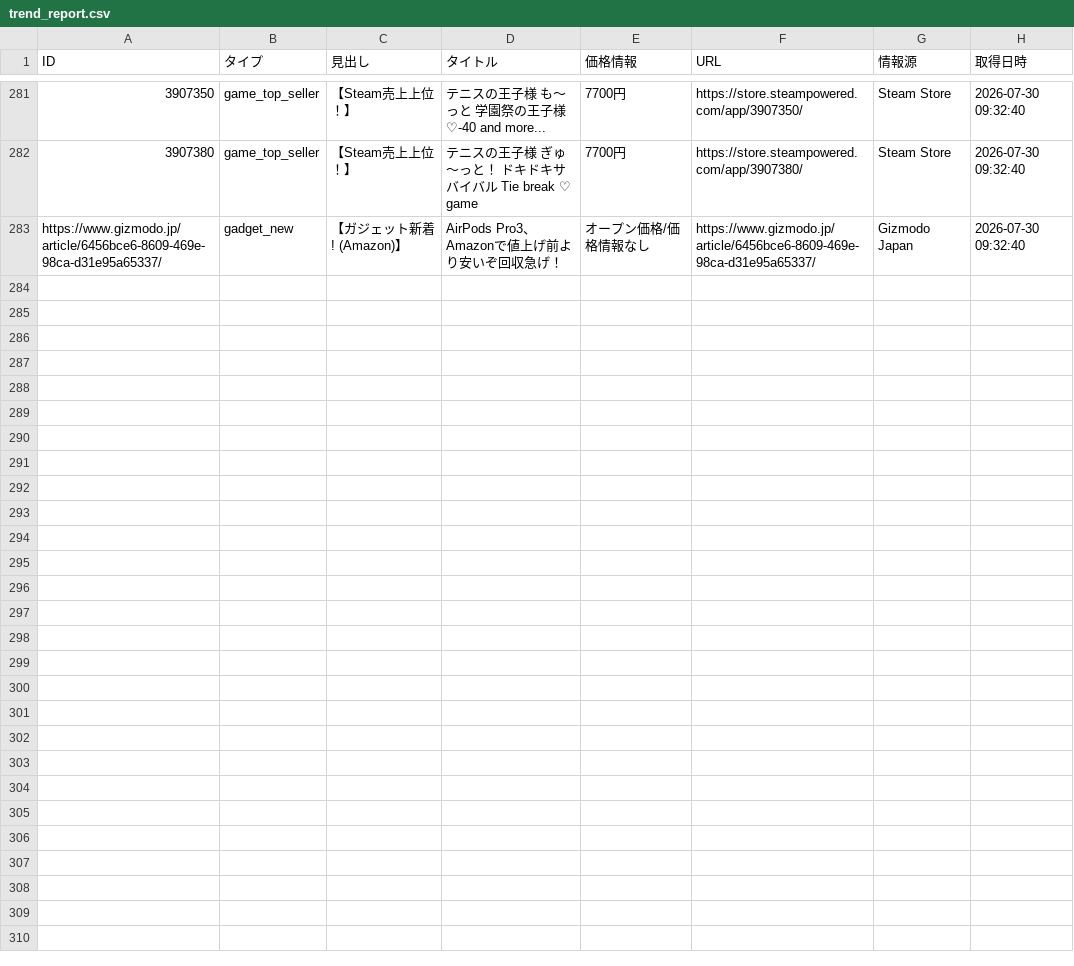
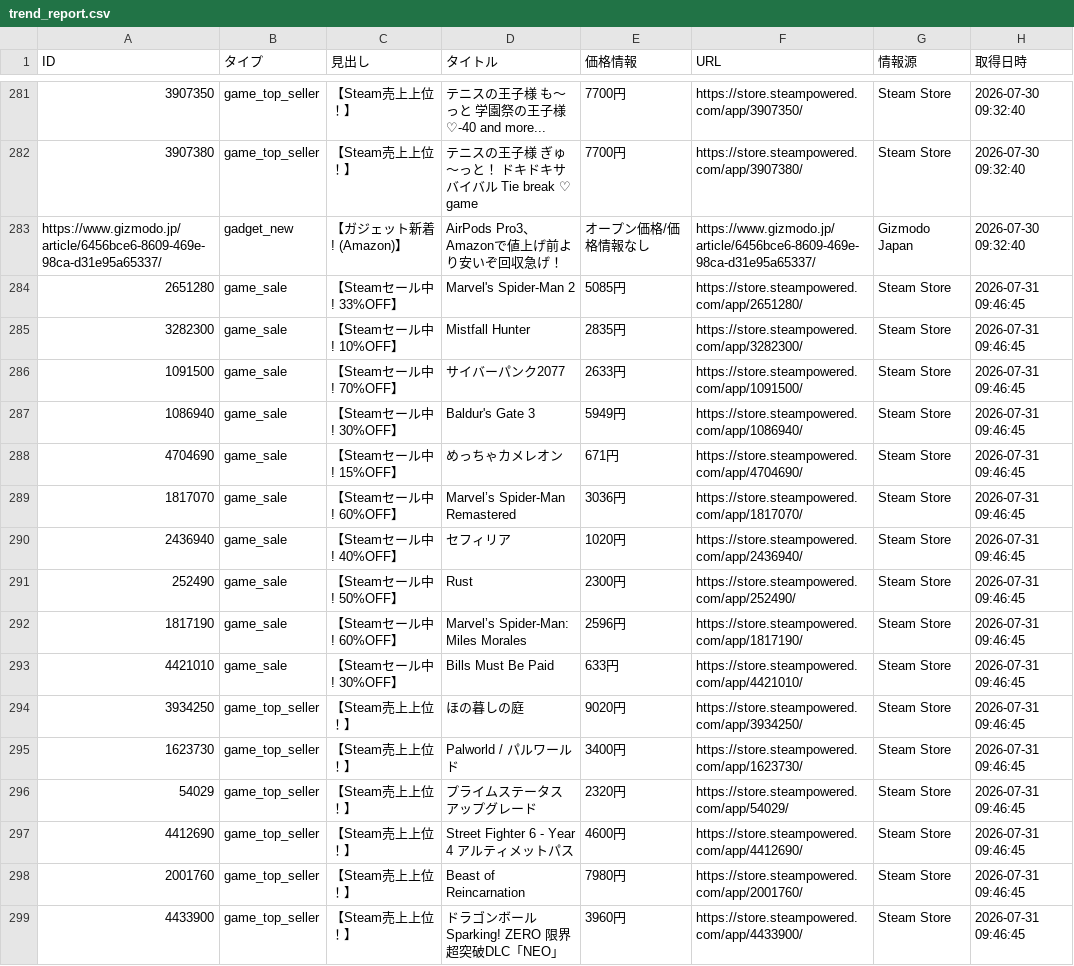
Before and after one commit to Tellurium-App/daily-trendhub, a CSV file: data/trend_report.csv, drawn as a sheet; only a part is shown, gaps mark what is left out; the diff names each change by its address in the sheet, - before the commit and + after, or states it on an @@ line.

```diff
--- a/data/trend_report.csv
+++ b/data/trend_report.csv
+row 284: 2651280 | game_sale | 【Steamセール中! 33%OFF】 | Marvel's Spider-Man 2 | 5085円 | https://store.steampowered.com/app/2651280/ | Steam Store | 2026-07-31 09:46:45
+row 285: 3282300 | game_sale | 【Steamセール中! 10%OFF】 | Mistfall Hunter | 2835円 | https://store.steampowered.com/app/3282300/ | Steam Store | 2026-07-31 09:46:45
+row 286: 1091500 | game_sale | 【Steamセール中! 70%OFF】 | サイバーパンク2077 | 2633円 | https://store.steampowered.com/app/1091500/ | Steam Store | 2026-07-31 09:46:45
+row 287: 1086940 | game_sale | 【Steamセール中! 30%OFF】 | Baldur's Gate 3 | 5949円 | https://store.steampowered.com/app/1086940/ | Steam Store | 2026-07-31 09:46:45
+row 288: 4704690 | game_sale | 【Steamセール中! 15%OFF】 | めっちゃカメレオン | 671円 | https://store.steampowered.com/app/4704690/ | Steam Store | 2026-07-31 09:46:45
+row 289: 1817070 | game_sale | 【Steamセール中! 60%OFF】 | Marvel’s Spider-Man Remastered | 3036円 | https://store.steampowered.com/app/1817070/ | Steam Store | 2026-07-31 09:46:45
+row 290: 2436940 | game_sale | 【Steamセール中! 40%OFF】 | セフィリア | 1020円 | https://store.steampowered.com/app/2436940/ | Steam Store | 2026-07-31 09:46:45
+row 291: 252490 | game_sale | 【Steamセール中! 50%OFF】 | Rust | 2300円 | https://store.steampowered.com/app/252490/ | Steam Store | 2026-07-31 09:46:45
+row 292: 1817190 | game_sale | 【Steamセール中! 60%OFF】 | Marvel’s Spider-Man: Miles Morales | 2596円 | https://store.steampowered.com/app/1817190/ | Steam Store | 2026-07-31 09:46:45
+row 293: 4421010 | game_sale | 【Steamセール中! 30%OFF】 | Bills Must Be Paid | 633円 | https://store.steampowered.com/app/4421010/ | Steam Store | 2026-07-31 09:46:45
+row 294: 3934250 | game_top_seller | 【Steam売上上位！】 | ほの暮しの庭 | 9020円 | https://store.steampowered.com/app/3934250/ | Steam Store | 2026-07-31 09:46:45
+row 295: 1623730 | game_top_seller | 【Steam売上上位！】 | Palworld / パルワールド | 3400円 | https://store.steampowered.com/app/1623730/ | Steam Store | 2026-07-31 09:46:45
+row 296: 54029 | game_top_seller | 【Steam売上上位！】 | プライムステータスアップグレード | 2320円 | https://store.steampowered.com/app/54029/ | Steam Store | 2026-07-31 09:46:45
+row 297: 4412690 | game_top_seller | 【Steam売上上位！】 | Street Fighter 6 - Year 4 アルティメットパス | 4600円 | https://store.steampowered.com/app/4412690/ | Steam Store | 2026-07-31 09:46:45
+row 298: 2001760 | game_top_seller | 【Steam売上上位！】 | Beast of Reincarnation | 7980円 | https://store.steampowered.com/app/2001760/ | Steam Store | 2026-07-31 09:46:45
+row 299: 4433900 | game_top_seller | 【Steam売上上位！】 | ドラゴンボール Sparking! ZERO 限界超突破DLC「NEO」 | 3960円 | https://store.steampowered.com/app/4433900/ | Steam Store | 2026-07-31 09:46:45
```
Also changed, not shown: 1 other file.
